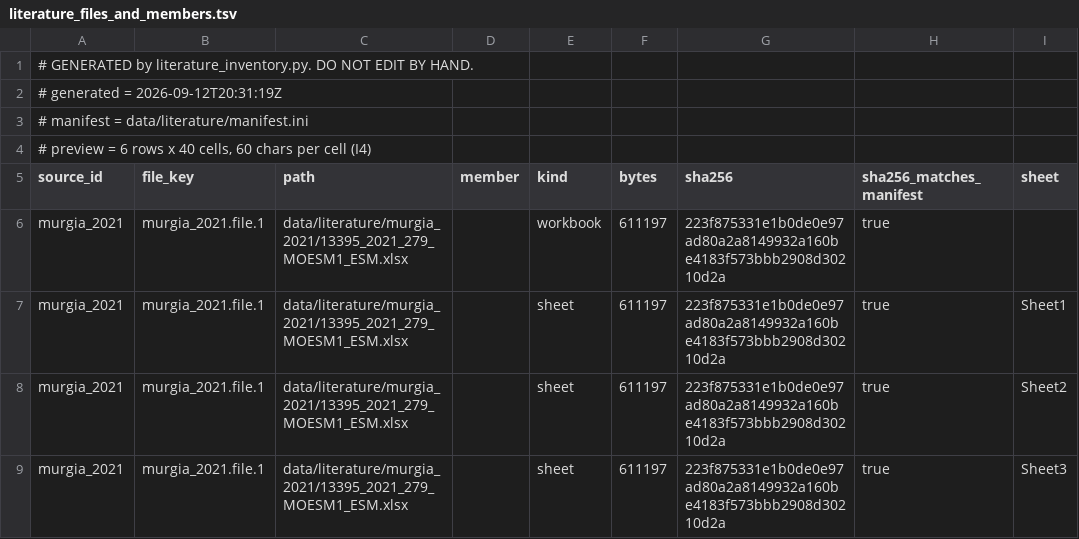
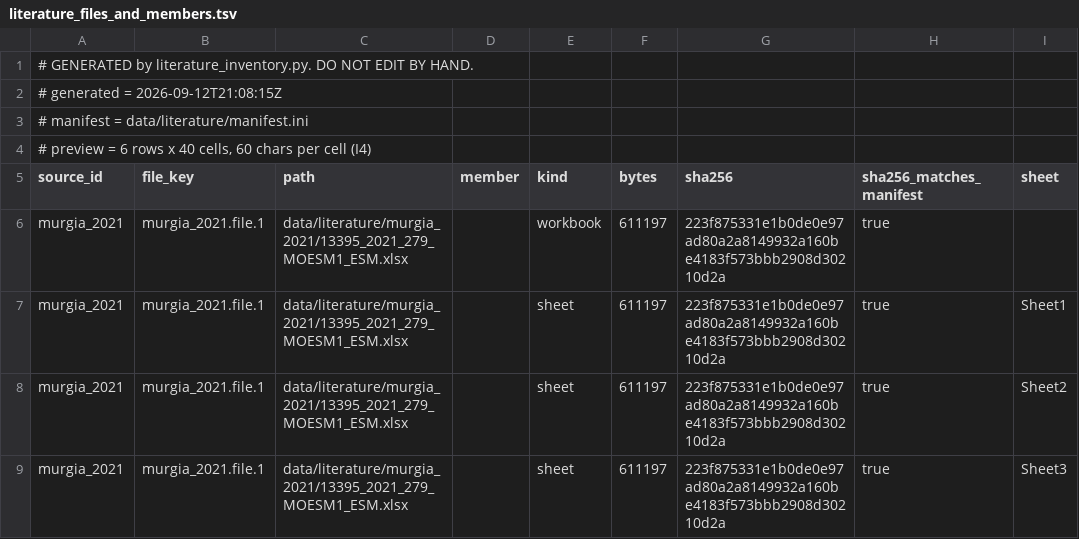
Before and after one commit to moved2la/uniprot-standard, a TSV file: outputs/literature_inventory/literature_files_and_members.tsv, drawn as a sheet; only a part is shown; the diff names each change by its address in the sheet, - before the commit and + after, or states it on an @@ line.

```diff
--- a/outputs/literature_inventory/literature_files_and_members.tsv
+++ b/outputs/literature_inventory/literature_files_and_members.tsv
-A2 (source_id): # generated = 2026-09-12T20:31:19Z
+A2 (source_id): # generated = 2026-09-12T21:08:15Z
```
Also changed, not shown: outputs/digest/density_ranked.tsv, outputs/digest/families.tsv, 19 other files.
